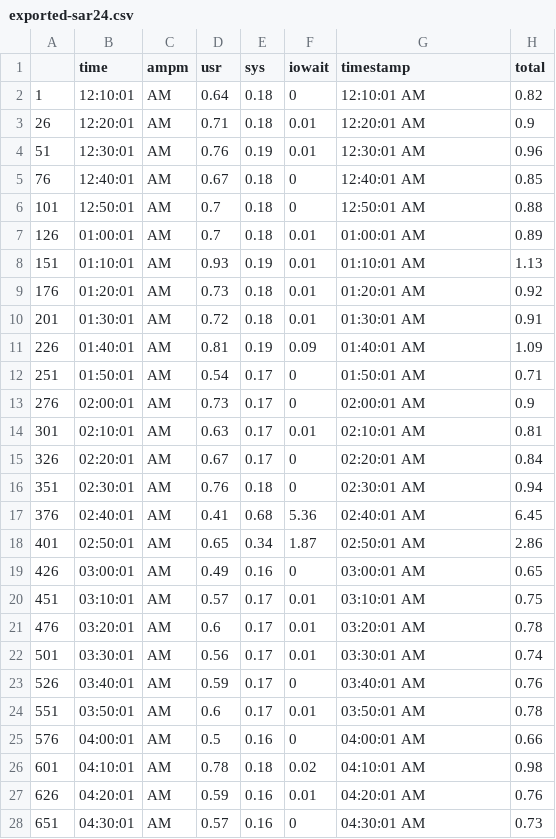
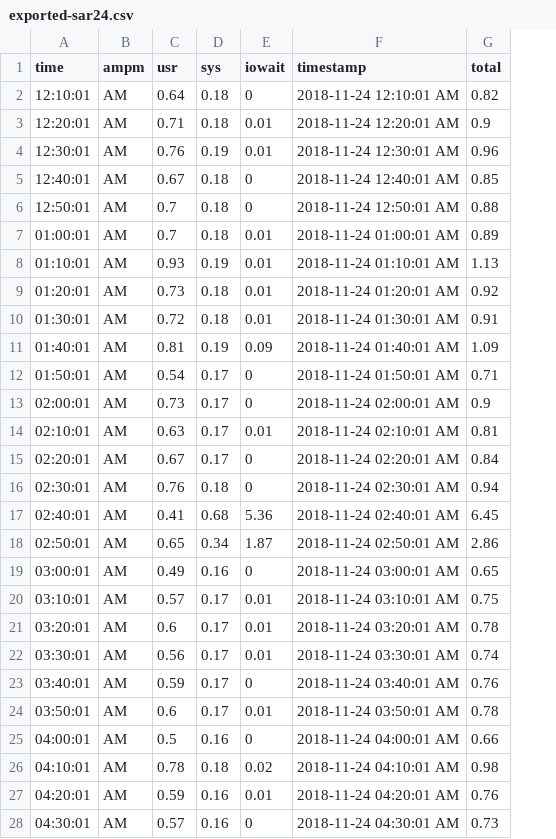
Before and after one commit to tiongks/sar-parser, a CSV file: exported-sar24.csv, drawn as a sheet; only a part is shown; removed rows and columns are numbered as before the commit, all else as after; the diff covers the shown part only; the diff names each change by its address in the sheet, - before the commit and + after, or states it on an @@ line.

```diff
--- a/exported-sar24.csv
+++ b/exported-sar24.csv
-column A, rows 2-28: 1 | 26 | 51 | 76 | 101 | 126 | 151 | 176 | 201 | 226 | 251 | 276 | 301 | 326 | 351 | 376 | 401 | 426 | 451 | 476 | 501 | 526 | 551 | 576 | 601 | 626 | 651
-F2 (timestamp): 12:10:01 AM
+F2 (timestamp): 2018-11-24 12:10:01 AM
-F3 (timestamp): 12:20:01 AM
+F3 (timestamp): 2018-11-24 12:20:01 AM
-F4 (timestamp): 12:30:01 AM
+F4 (timestamp): 2018-11-24 12:30:01 AM
-F5 (timestamp): 12:40:01 AM
+F5 (timestamp): 2018-11-24 12:40:01 AM
-F6 (timestamp): 12:50:01 AM
+F6 (timestamp): 2018-11-24 12:50:01 AM
-F7 (timestamp): 01:00:01 AM
+F7 (timestamp): 2018-11-24 01:00:01 AM
-F8 (timestamp): 01:10:01 AM
+F8 (timestamp): 2018-11-24 01:10:01 AM
-F9 (timestamp): 01:20:01 AM
+F9 (timestamp): 2018-11-24 01:20:01 AM
-F10 (timestamp): 01:30:01 AM
+F10 (timestamp): 2018-11-24 01:30:01 AM
-F11 (timestamp): 01:40:01 AM
+F11 (timestamp): 2018-11-24 01:40:01 AM
-F12 (timestamp): 01:50:01 AM
+F12 (timestamp): 2018-11-24 01:50:01 AM
-F13 (timestamp): 02:00:01 AM
+F13 (timestamp): 2018-11-24 02:00:01 AM
-F14 (timestamp): 02:10:01 AM
+F14 (timestamp): 2018-11-24 02:10:01 AM
-F15 (timestamp): 02:20:01 AM
+F15 (timestamp): 2018-11-24 02:20:01 AM
-F16 (timestamp): 02:30:01 AM
+F16 (timestamp): 2018-11-24 02:30:01 AM
-F17 (timestamp): 02:40:01 AM
+F17 (timestamp): 2018-11-24 02:40:01 AM
-F18 (timestamp): 02:50:01 AM
+F18 (timestamp): 2018-11-24 02:50:01 AM
-F19 (timestamp): 03:00:01 AM
+F19 (timestamp): 2018-11-24 03:00:01 AM
-F20 (timestamp): 03:10:01 AM
+F20 (timestamp): 2018-11-24 03:10:01 AM
-F21 (timestamp): 03:20:01 AM
+F21 (timestamp): 2018-11-24 03:20:01 AM
-F22 (timestamp): 03:30:01 AM
+F22 (timestamp): 2018-11-24 03:30:01 AM
-F23 (timestamp): 03:40:01 AM
+F23 (timestamp): 2018-11-24 03:40:01 AM
-F24 (timestamp): 03:50:01 AM
+F24 (timestamp): 2018-11-24 03:50:01 AM
-F25 (timestamp): 04:00:01 AM
+F25 (timestamp): 2018-11-24 04:00:01 AM
-F26 (timestamp): 04:10:01 AM
+F26 (timestamp): 2018-11-24 04:10:01 AM
-F27 (timestamp): 04:20:01 AM
+F27 (timestamp): 2018-11-24 04:20:01 AM
-F28 (timestamp): 04:30:01 AM
+F28 (timestamp): 2018-11-24 04:30:01 AM
```
Also changed, not shown: 116 edited cells elsewhere in this file, exported-sar01.csv, exported-sar22.csv, 18 other files.
